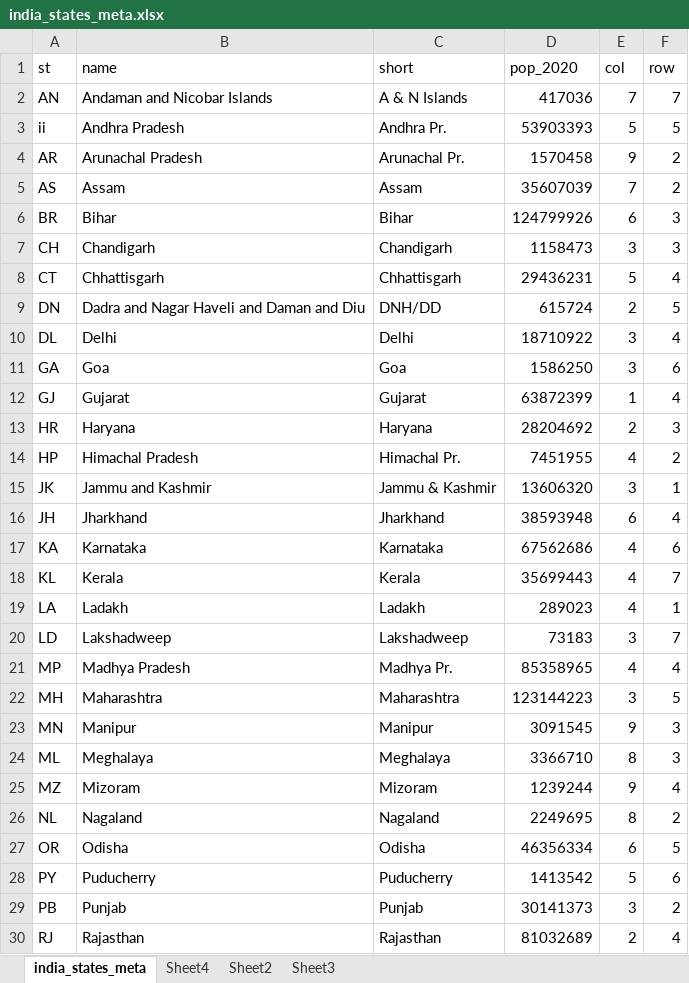
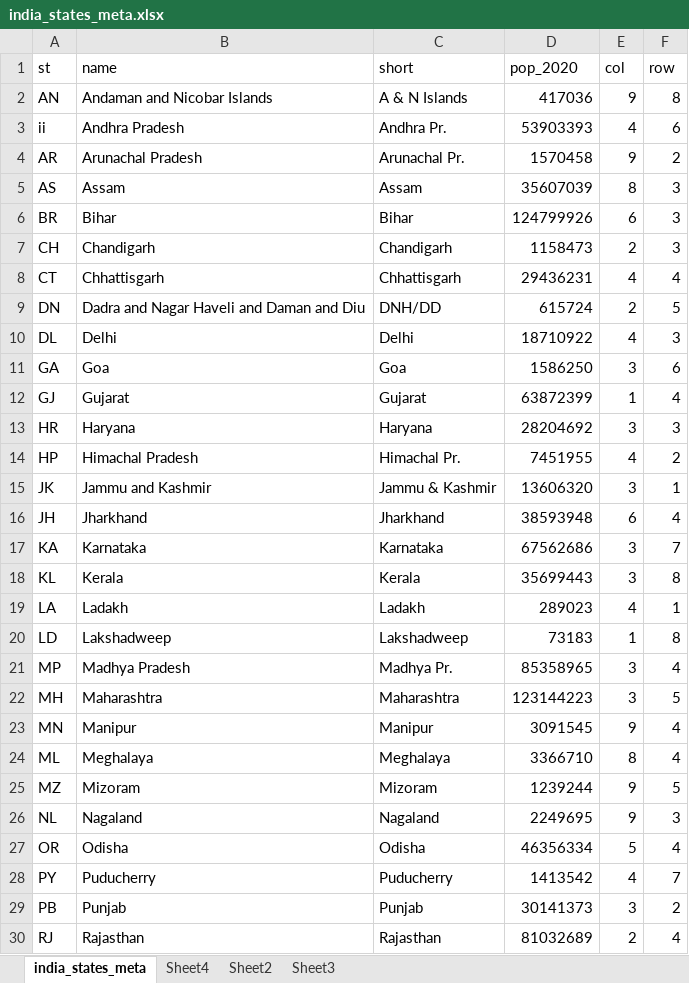
Before and after one commit to reuters-graphics/chart-module-india-covid-cartogram, an Excel workbook: admin/india_states_meta.xlsx, sheet india_states_meta, drawn as a sheet; only a part is shown; values as stored, in another font and other column widths than the file's, no borders; the diff covers the shown part only; the diff names each change by its address in the sheet, - before the commit and + after, or states it on an @@ line.

Commit message:
update spreadsheet

```diff
--- a/admin/india_states_meta.xlsx (sheet india_states_meta)
+++ b/admin/india_states_meta.xlsx (sheet india_states_meta)
-E2 (col): 7
+E2 (col): 9
-F2 (row): 7
+F2 (row): 8
-E3 (col): 5
+E3 (col): 4
-F3 (row): 5
+F3 (row): 6
-E5 (col): 7
+E5 (col): 8
-F5 (row): 2
+F5 (row): 3
-E7 (col): 3
+E7 (col): 2
-E8 (col): 5
+E8 (col): 4
-E10 (col): 3
+E10 (col): 4
-F10 (row): 4
+F10 (row): 3
-E13 (col): 2
+E13 (col): 3
-E17:E18 (col): 4
+E17:E18 (col): 3
-F17 (row): 6
+F17 (row): 7
-F18 (row): 7
+F18 (row): 8
-E20 (col): 3
+E20 (col): 1
-F20 (row): 7
+F20 (row): 8
-E21 (col): 4
+E21 (col): 3
-F23:F24 (row): 3
+F23:F24 (row): 4
-F25 (row): 4
+F25 (row): 5
-E26 (col): 8
+E26 (col): 9
-F26 (row): 2
+F26 (row): 3
-E27 (col): 6
+E27 (col): 5
-F27 (row): 5
+F27 (row): 4
-E28 (col): 5
+E28 (col): 4
-F28 (row): 6
+F28 (row): 7
```
Also changed, not shown: 5 edited cells elsewhere in this sheet.
